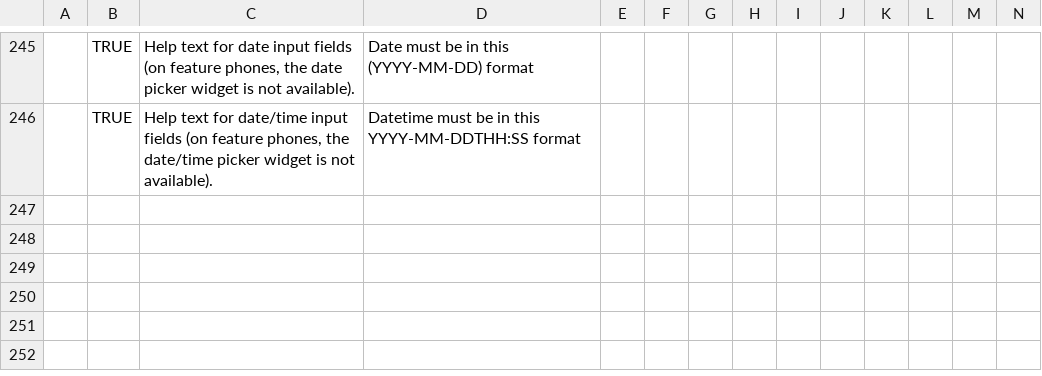
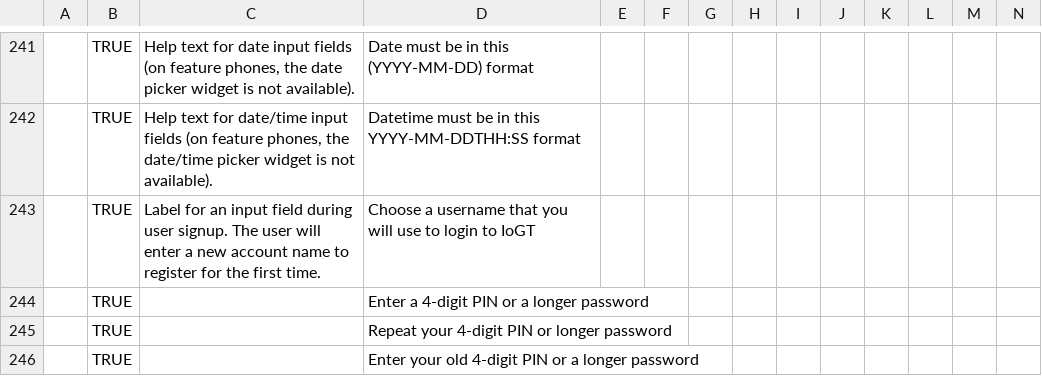
Before and after one commit to unicef/iogt, a CSV file: common/translation_utils/translations.csv, drawn as a sheet; only a part is shown, gaps mark what is left out; rows hold the shown columns only; the diff covers the shown part only; the diff names each change by its address in the sheet, - before the commit and + after, or states it on an @@ line.

Commit message:
Upate translations

```diff
--- a/common/translation_utils/translations.csv
+++ b/common/translation_utils/translations.csv
+row 243:  | TRUE | Label for an input field during user signup. The user will enter a new account name to register for the first time. | Choose a username that you will use to login to IoGT
+row 244:  | TRUE |  | Enter a 4-digit PIN or a longer password
+row 245:  | TRUE |  | Repeat your 4-digit PIN or longer password
+row 246:  | TRUE |  | Enter your old 4-digit PIN or a longer password
```
Also changed, not shown: 3 added rows, 4 removed rows and 1 edited cell elsewhere in this file, common/translation_utils/translation_status.csv, 34 other files.
